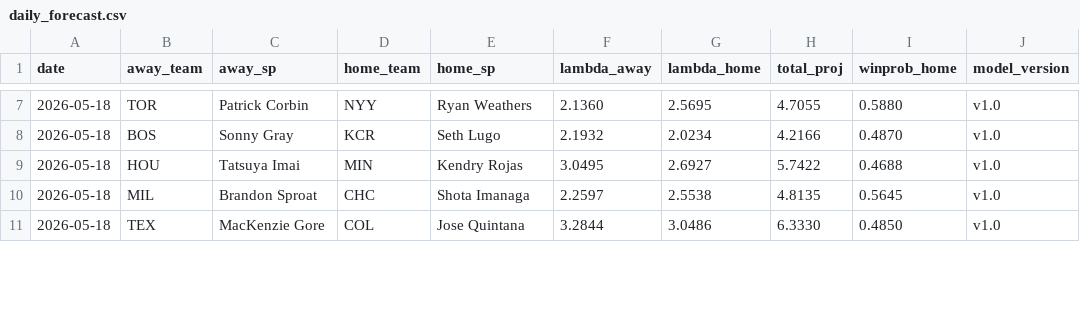
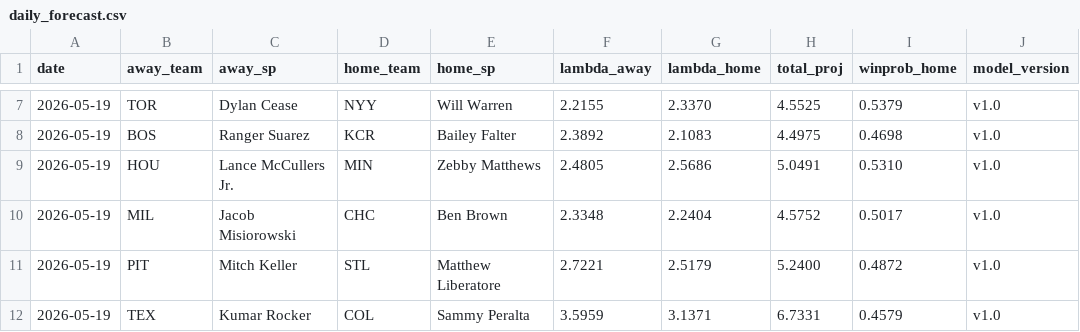
Before and after one commit to ClutchSheets/mlb-f5-forecaster, a CSV file: daily_forecast.csv, drawn as a sheet; only a part is shown, gaps mark what is left out; the diff covers the shown part only.

Commit message:
forecast push

```diff
--- a/daily_forecast.csv
+++ b/daily_forecast.csv
@@ -7,5 +7,6 @@
-2026-05-18,TOR,Patrick Corbin,NYY,Ryan Weathers,2.1360,2.5695,4.7055,0.5880,v1.0
-2026-05-18,BOS,Sonny Gray,KCR,Seth Lugo,2.1932,2.0234,4.2166,0.4870,v1.0
-2026-05-18,HOU,Tatsuya Imai,MIN,Kendry Rojas,3.0495,2.6927,5.7422,0.4688,v1.0
-2026-05-18,MIL,Brandon Sproat,CHC,Shota Imanaga,2.2597,2.5538,4.8135,0.5645,v1.0
-2026-05-18,TEX,MacKenzie Gore,COL,Jose Quintana,3.2844,3.0486,6.3330,0.4850,v1.0
+2026-05-19,TOR,Dylan Cease,NYY,Will Warren,2.2155,2.3370,4.5525,0.5379,v1.0
+2026-05-19,BOS,Ranger Suarez,KCR,Bailey Falter,2.3892,2.1083,4.4975,0.4698,v1.0
+2026-05-19,HOU,Lance McCullers Jr.,MIN,Zebby Matthews,2.4805,2.5686,5.0491,0.5310,v1.0
+2026-05-19,MIL,Jacob Misiorowski,CHC,Ben Brown,2.3348,2.2404,4.5752,0.5017,v1.0
+2026-05-19,PIT,Mitch Keller,STL,Matthew Liberatore,2.7221,2.5179,5.2400,0.4872,v1.0
+2026-05-19,TEX,Kumar Rocker,COL,Sammy Peralta,3.5959,3.1371,6.7331,0.4579,v1.0
```
Also changed, not shown: 1 added row, 1 removed row and 56 edited cells elsewhere in this file, 2 other files.
